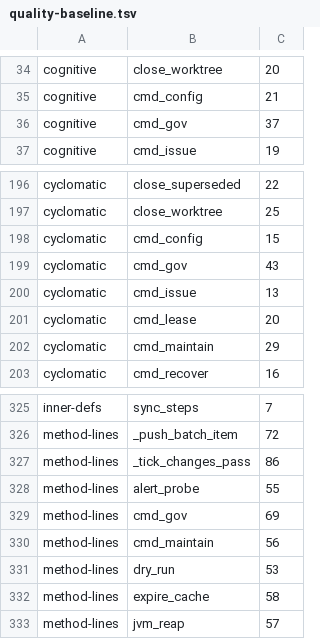
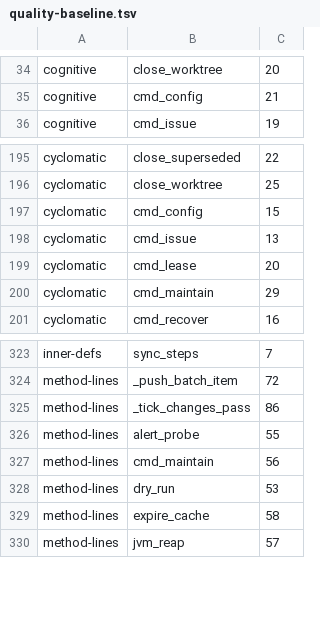
Before and after one commit to pawelkrupinski/agentctl, a TSV file: quality/quality-baseline.tsv, drawn as a sheet; only a part is shown, gaps mark what is left out; the diff names each change by its address in the sheet, - before the commit and + after, or states it on an @@ line.

```diff
--- a/quality/quality-baseline.tsv
+++ b/quality/quality-baseline.tsv
-row 36: cognitive | cmd_gov | 37
-row 199: cyclomatic | cmd_gov | 43
-row 329: method-lines | cmd_gov | 69
```
Also changed, not shown: quality/types-baseline.tsv, 2 other files.
